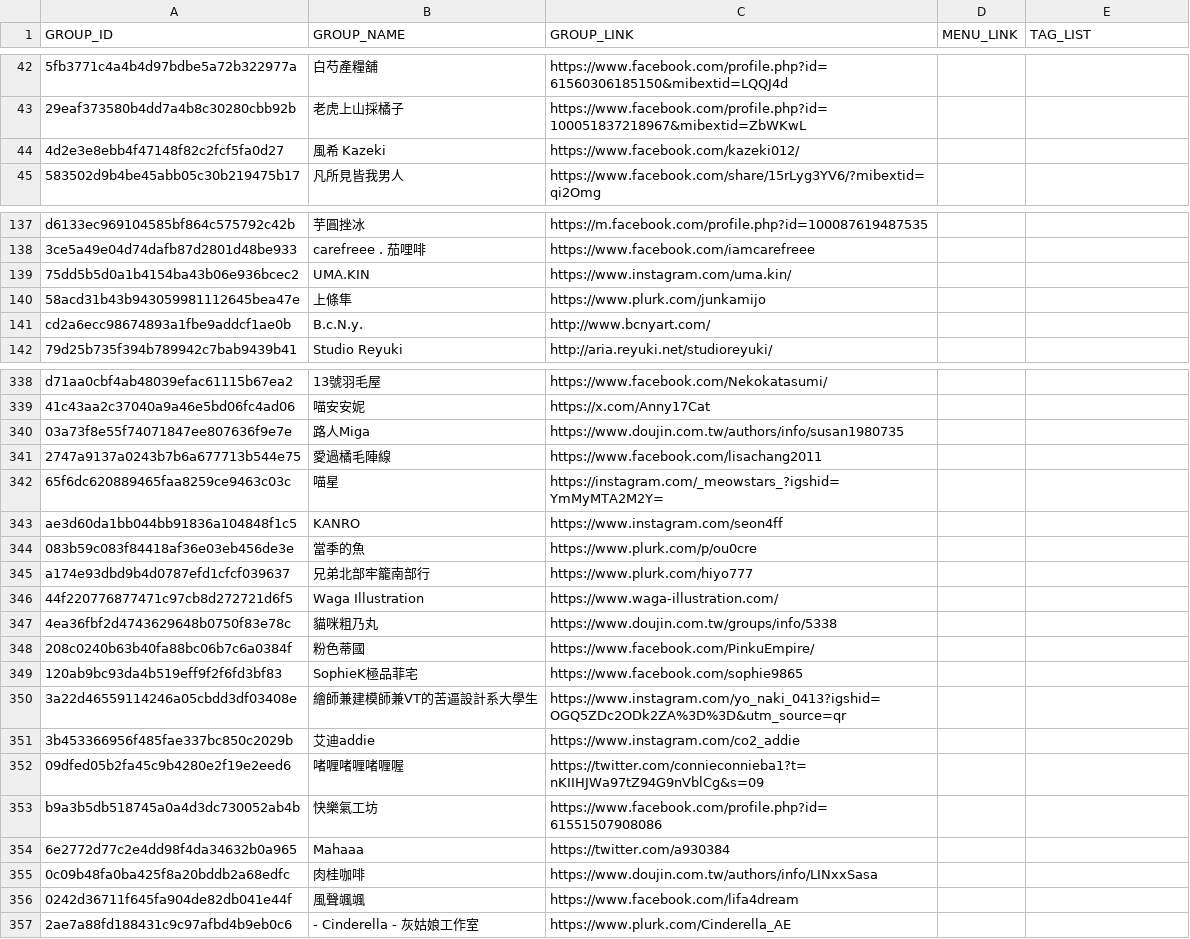
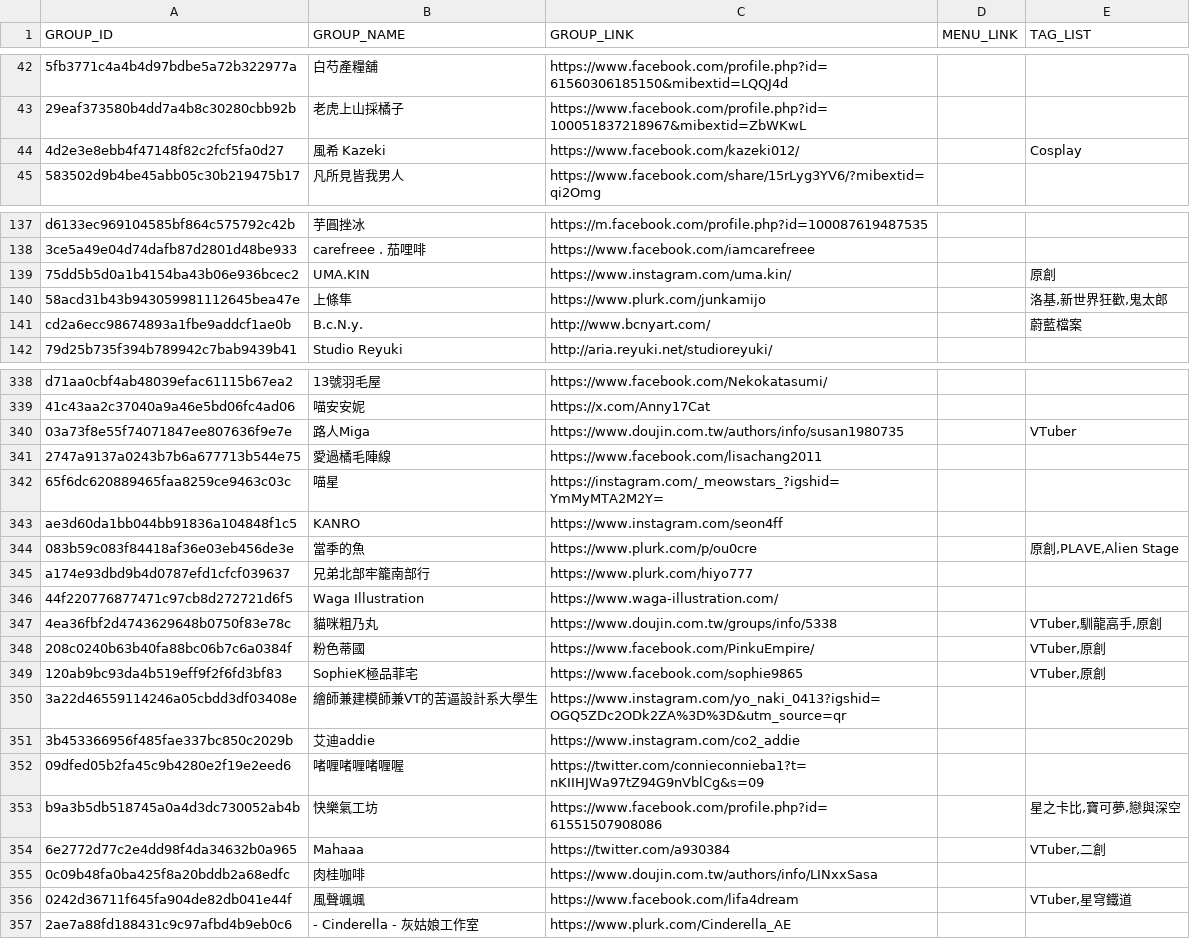
Before and after one commit to nh60211as/DoujinMapMarker, a CSV file: data/CWT70/group-list.csv, drawn as a sheet; only a part is shown, gaps mark what is left out; the diff covers the shown part only; the diff names each change by its address in the sheet, - before the commit and + after, or states it on an @@ line.

Commit message:
feat: update group tags from past events

```diff
--- a/data/CWT70/group-list.csv
+++ b/data/CWT70/group-list.csv
-E44 (TAG_LIST): (empty)
+E44 (TAG_LIST): Cosplay
-E139 (TAG_LIST): (empty)
+E139 (TAG_LIST): 原創
-E140 (TAG_LIST): (empty)
+E140 (TAG_LIST): 洛基,新世界狂歡,鬼太郎
-E141 (TAG_LIST): (empty)
+E141 (TAG_LIST): 蔚藍檔案
-E340 (TAG_LIST): (empty)
+E340 (TAG_LIST): VTuber
-E344 (TAG_LIST): (empty)
+E344 (TAG_LIST): 原創,PLAVE,Alien Stage
-E347 (TAG_LIST): (empty)
+E347 (TAG_LIST): VTuber,馴龍高手,原創
-E348:E349 (TAG_LIST): (empty)
+E348:E349 (TAG_LIST): VTuber,原創
-E353 (TAG_LIST): (empty)
+E353 (TAG_LIST): 星之卡比,寶可夢,戀與深空
-E354 (TAG_LIST): (empty)
+E354 (TAG_LIST): VTuber,二創
-E356 (TAG_LIST): (empty)
+E356 (TAG_LIST): VTuber,星穹鐵道
```
Also changed, not shown: 61 edited cells elsewhere in this file, 1 other file.
